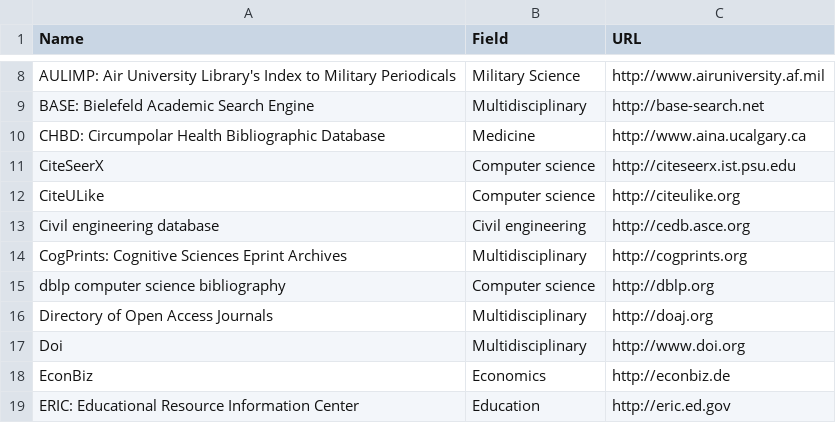
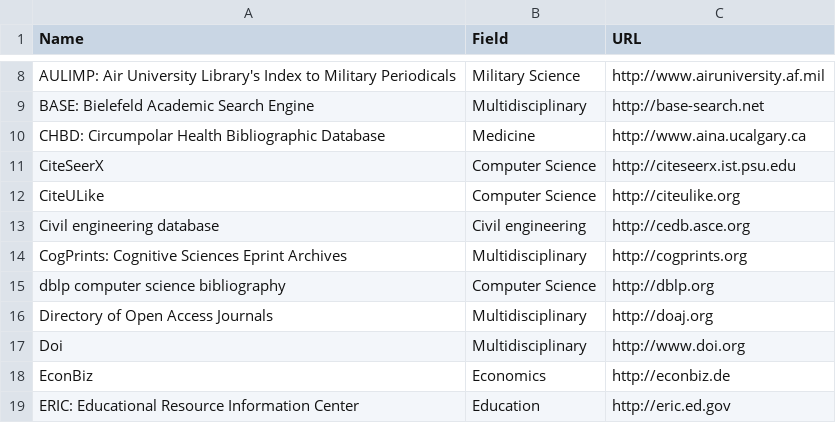
Before and after one commit to psmeros/SciLens, a CSV file: src/auxiliary_files/repositories/academic_repositories.csv, drawn as a sheet; only a part is shown, gaps mark what is left out; the diff covers the shown part only.

```diff
--- a/src/auxiliary_files/repositories/academic_repositories.csv
+++ b/src/auxiliary_files/repositories/academic_repositories.csv
@@ -10,7 +10,7 @@ BASE: Bielefeld Academic Search Engine,Multidisciplinary,http://base-search.net
 CHBD: Circumpolar Health Bibliographic Database,Medicine,http://www.aina.ucalgary.ca
-CiteSeerX,Computer science,http://citeseerx.ist.psu.edu
-CiteULike,Computer science,http://citeulike.org
+CiteSeerX,Computer Science,http://citeseerx.ist.psu.edu
+CiteULike,Computer Science,http://citeulike.org
 Civil engineering database,Civil engineering,http://cedb.asce.org
 CogPrints: Cognitive Sciences Eprint Archives,Multidisciplinary,http://cogprints.org
-dblp computer science bibliography,Computer science,http://dblp.org
+dblp computer science bibliography,Computer Science,http://dblp.org
 Directory of Open Access Journals,Multidisciplinary,http://doaj.org
```
Also changed, not shown: 22 added rows, 2 removed rows and 1 edited cell elsewhere in this file.
